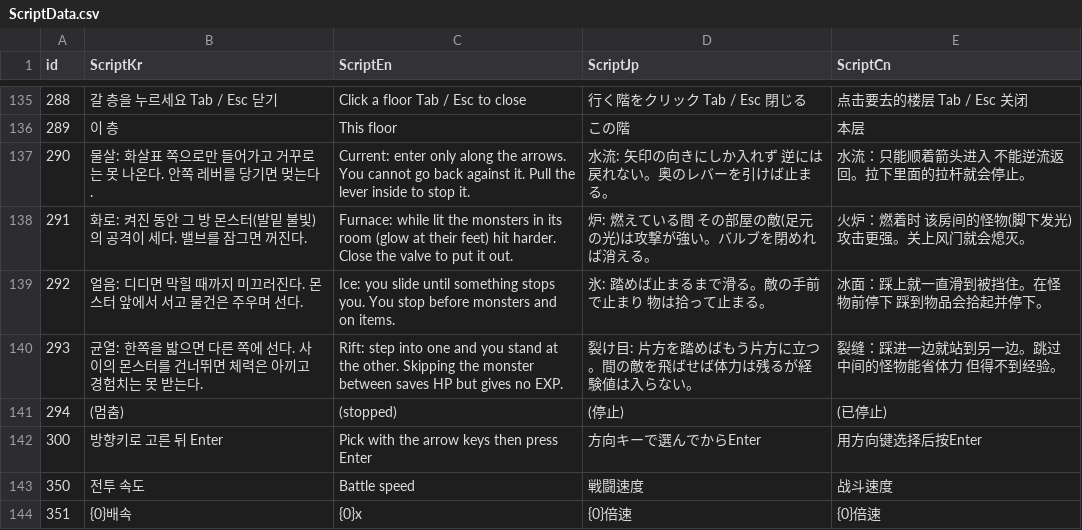
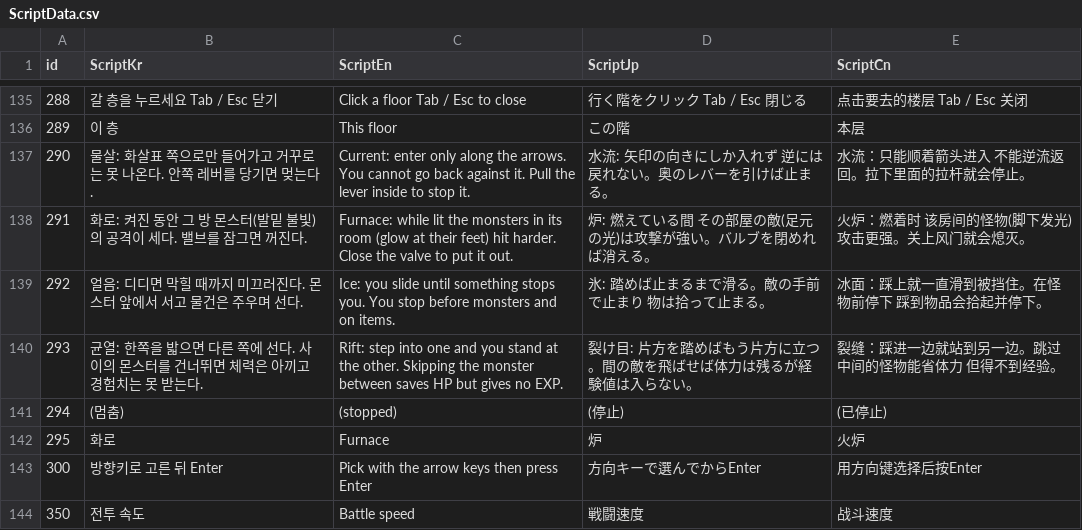
Before and after one commit to IO-DOG/TheSword, a CSV file: Assets/@Resources/Data/Excel/ScriptData.csv, drawn as a sheet; only a part is shown, gaps mark what is left out; the shorter side is filled out with more unchanged rows.

```diff
--- a/Assets/@Resources/Data/Excel/ScriptData.csv
+++ b/Assets/@Resources/Data/Excel/ScriptData.csv
@@ -141,2 +141,3 @@
 294,(멈춤),(stopped),(停止),(已停止)
+295,화로,Furnace,炉,火炉
 300,방향키로 고른 뒤 Enter,Pick with the arrow keys then press Enter,方向キーで選んでからEnter,用方向键选择后按Enter
```
Also changed, not shown: 10 other files.
